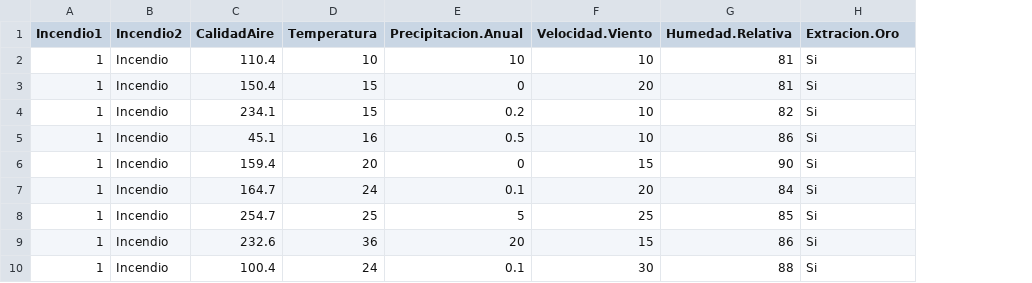
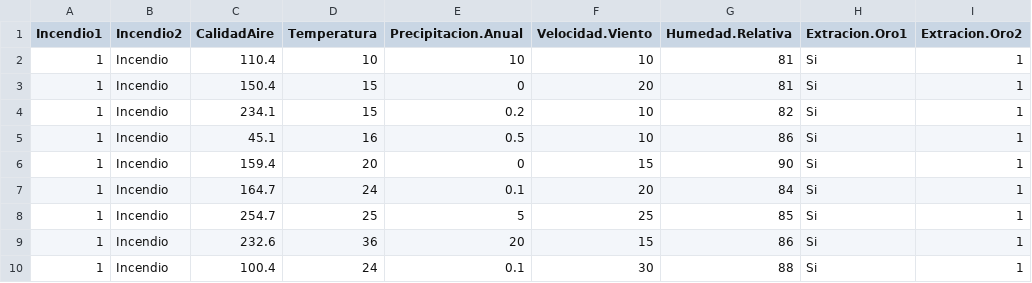
Before and after one commit to luiqs/Estadistica-Aplicada, a CSV file: PDB/Incendios.csv, drawn as a sheet; only a part is shown; the diff names each change by its address in the sheet, - before the commit and + after, or states it on an @@ line.

```diff
--- a/PDB/Incendios.csv
+++ b/PDB/Incendios.csv
+column I (Extracion.Oro2), rows 2-10: all 1
-H1: Extracion.Oro
+H1: Extracion.Oro1
```
Also changed, not shown: PDB/Biodiversidad.csv, PDB/Huella.csv, 1 other file.
